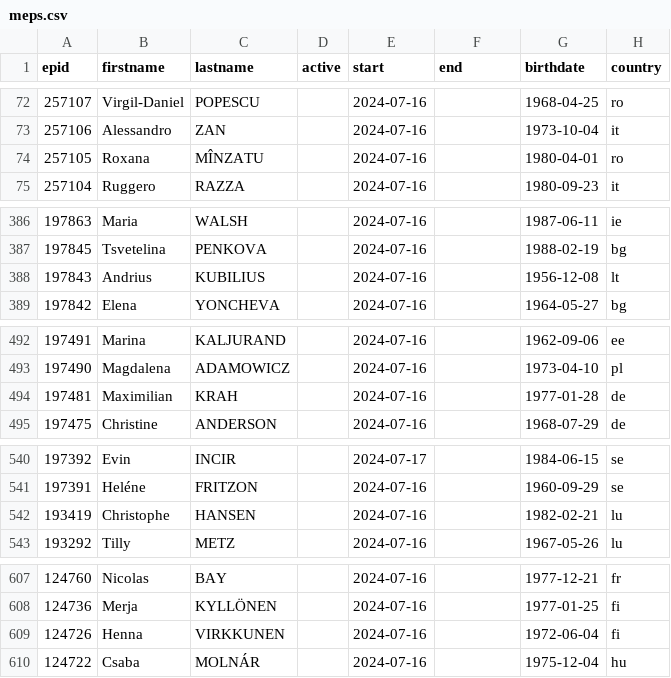
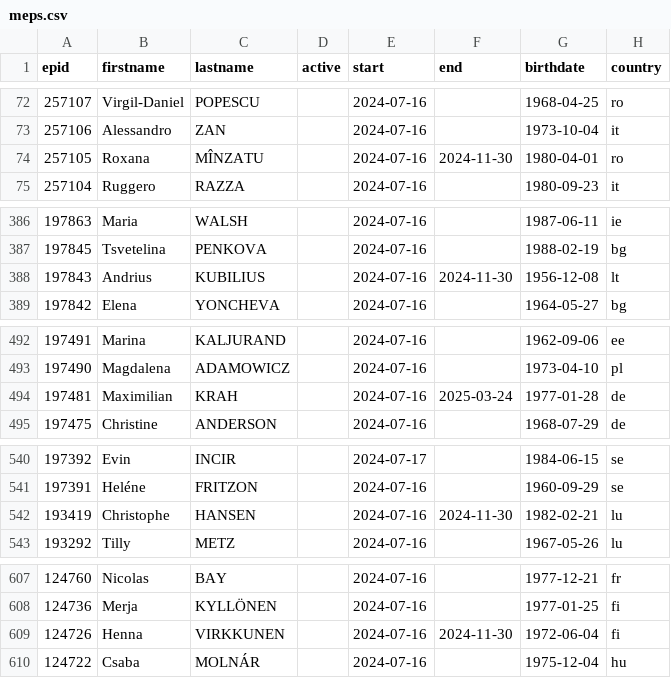
Before and after one commit to TechToThePeople/parlparse, a CSV file: data/meps.csv, drawn as a sheet; only a part is shown, gaps mark what is left out; the diff names each change by its address in the sheet, - before the commit and + after, or states it on an @@ line.

```diff
--- a/data/meps.csv
+++ b/data/meps.csv
-F74 (end): (empty)
+F74 (end): 2024-11-30
-F388 (end): (empty)
+F388 (end): 2024-11-30
-F494 (end): (empty)
+F494 (end): 2025-03-24
-F542 (end): (empty)
+F542 (end): 2024-11-30
-F609 (end): (empty)
+F609 (end): 2024-11-30
```
Also changed, not shown: data/item_rollcall.csv, data/text_tabled.csv, 2 other files.
